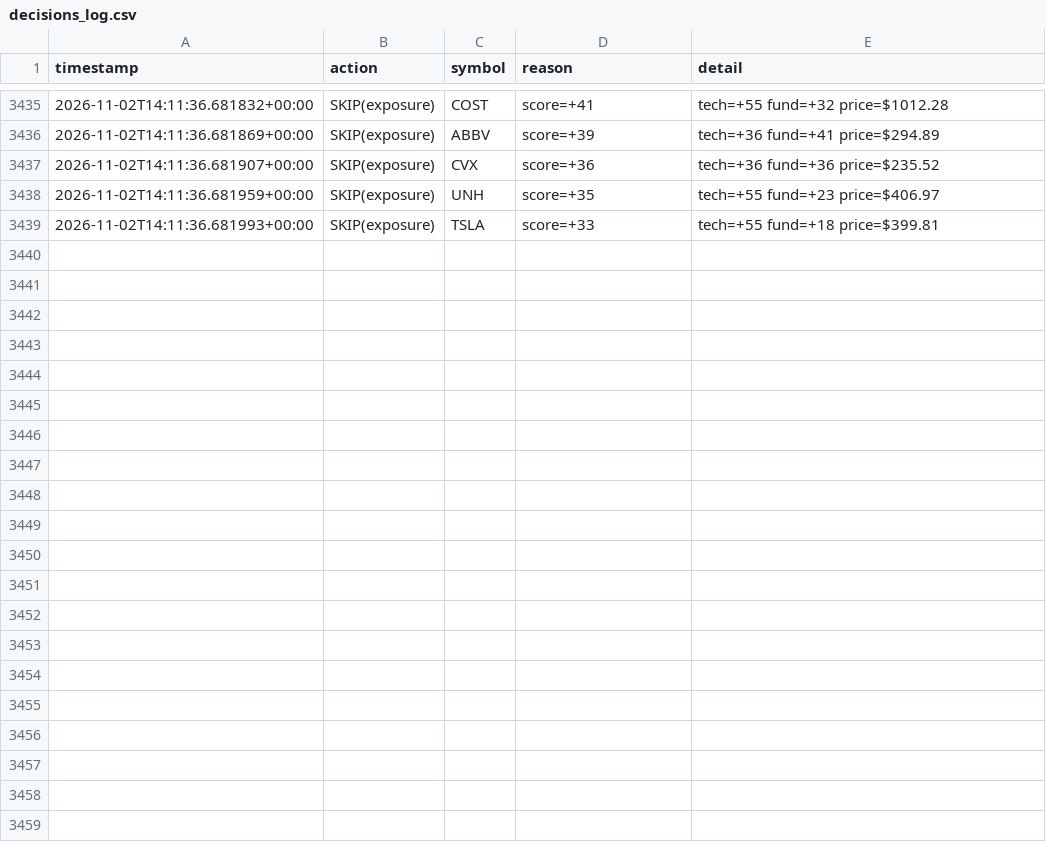
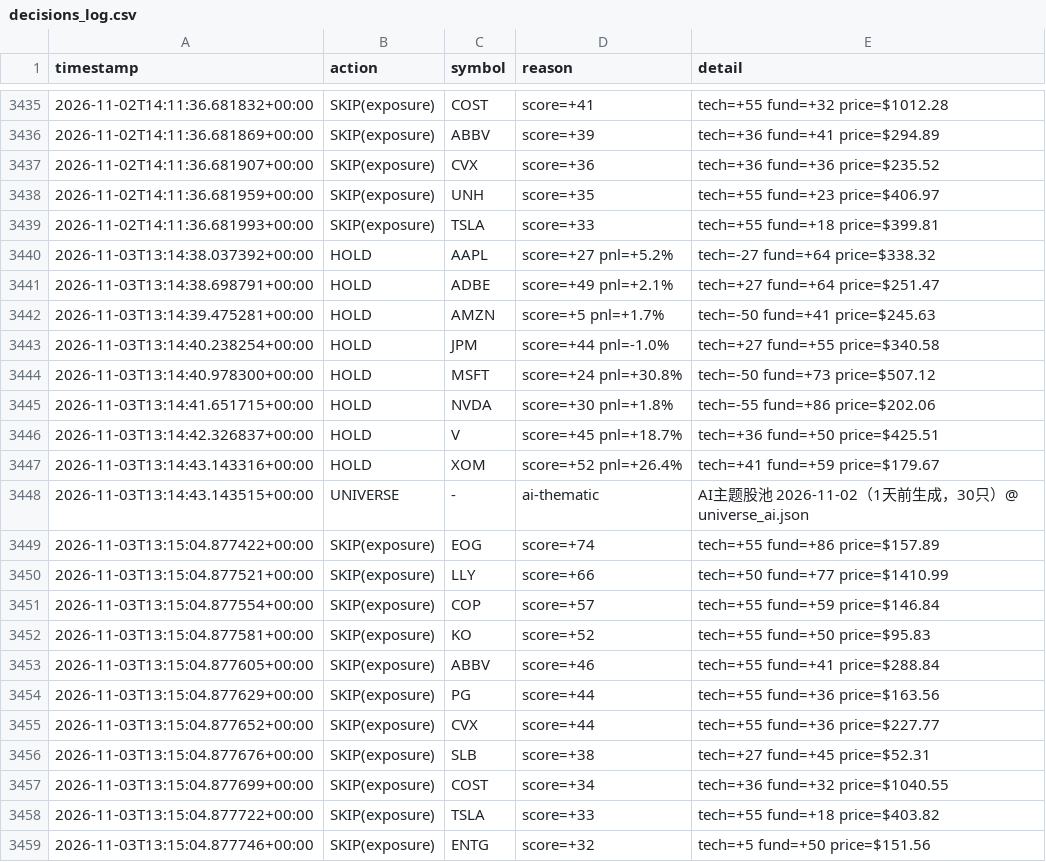
Before and after one commit to Charles-Liang1229/quant-research-sandbox, a CSV file: decisions_log.csv, drawn as a sheet; only a part is shown, gaps mark what is left out; the diff names each change by its address in the sheet, - before the commit and + after, or states it on an @@ line.

Commit message:
log: agent decisions 2026-11-03

```diff
--- a/decisions_log.csv
+++ b/decisions_log.csv
+row 3440: 2026-11-03T13:14:38.037392+00:00 | HOLD | AAPL | score=+27 pnl=+5.2% | tech=-27 fund=+64 price=$338.32
+row 3441: 2026-11-03T13:14:38.698791+00:00 | HOLD | ADBE | score=+49 pnl=+2.1% | tech=+27 fund=+64 price=$251.47
+row 3442: 2026-11-03T13:14:39.475281+00:00 | HOLD | AMZN | score=+5 pnl=+1.7% | tech=-50 fund=+41 price=$245.63
+row 3443: 2026-11-03T13:14:40.238254+00:00 | HOLD | JPM | score=+44 pnl=-1.0% | tech=+27 fund=+55 price=$340.58
+row 3444: 2026-11-03T13:14:40.978300+00:00 | HOLD | MSFT | score=+24 pnl=+30.8% | tech=-50 fund=+73 price=$507.12
+row 3445: 2026-11-03T13:14:41.651715+00:00 | HOLD | NVDA | score=+30 pnl=+1.8% | tech=-55 fund=+86 price=$202.06
+row 3446: 2026-11-03T13:14:42.326837+00:00 | HOLD | V | score=+45 pnl=+18.7% | tech=+36 fund=+50 price=$425.51
+row 3447: 2026-11-03T13:14:43.143316+00:00 | HOLD | XOM | score=+52 pnl=+26.4% | tech=+41 fund=+59 price=$179.67
+row 3448: 2026-11-03T13:14:43.143515+00:00 | UNIVERSE | - | ai-thematic | AI主题股池 2026-11-02（1天前生成，30只）@ universe_ai.json
+row 3449: 2026-11-03T13:15:04.877422+00:00 | SKIP(exposure) | EOG | score=+74 | tech=+55 fund=+86 price=$157.89
+row 3450: 2026-11-03T13:15:04.877521+00:00 | SKIP(exposure) | LLY | score=+66 | tech=+50 fund=+77 price=$1410.99
+row 3451: 2026-11-03T13:15:04.877554+00:00 | SKIP(exposure) | COP | score=+57 | tech=+55 fund=+59 price=$146.84
+row 3452: 2026-11-03T13:15:04.877581+00:00 | SKIP(exposure) | KO | score=+52 | tech=+55 fund=+50 price=$95.83
+row 3453: 2026-11-03T13:15:04.877605+00:00 | SKIP(exposure) | ABBV | score=+46 | tech=+55 fund=+41 price=$288.84
+row 3454: 2026-11-03T13:15:04.877629+00:00 | SKIP(exposure) | PG | score=+44 | tech=+55 fund=+36 price=$163.56
+row 3455: 2026-11-03T13:15:04.877652+00:00 | SKIP(exposure) | CVX | score=+44 | tech=+55 fund=+36 price=$227.77
+row 3456: 2026-11-03T13:15:04.877676+00:00 | SKIP(exposure) | SLB | score=+38 | tech=+27 fund=+45 price=$52.31
+row 3457: 2026-11-03T13:15:04.877699+00:00 | SKIP(exposure) | COST | score=+34 | tech=+36 fund=+32 price=$1040.55
+row 3458: 2026-11-03T13:15:04.877722+00:00 | SKIP(exposure) | TSLA | score=+33 | tech=+55 fund=+18 price=$403.82
+row 3459: 2026-11-03T13:15:04.877746+00:00 | SKIP(exposure) | ENTG | score=+32 | tech=+5 fund=+50 price=$151.56
```
